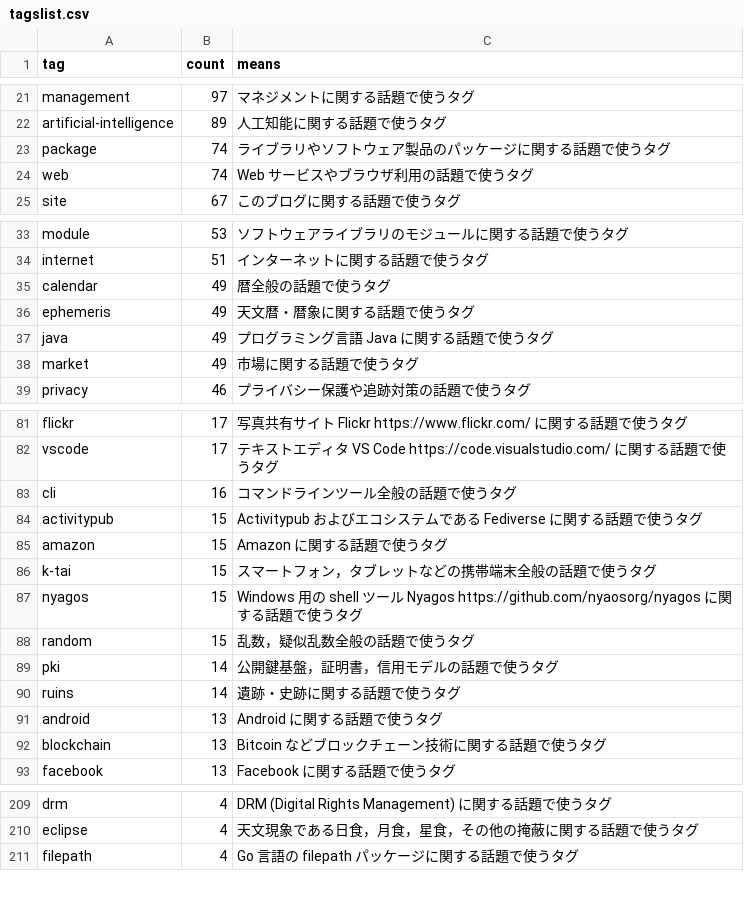
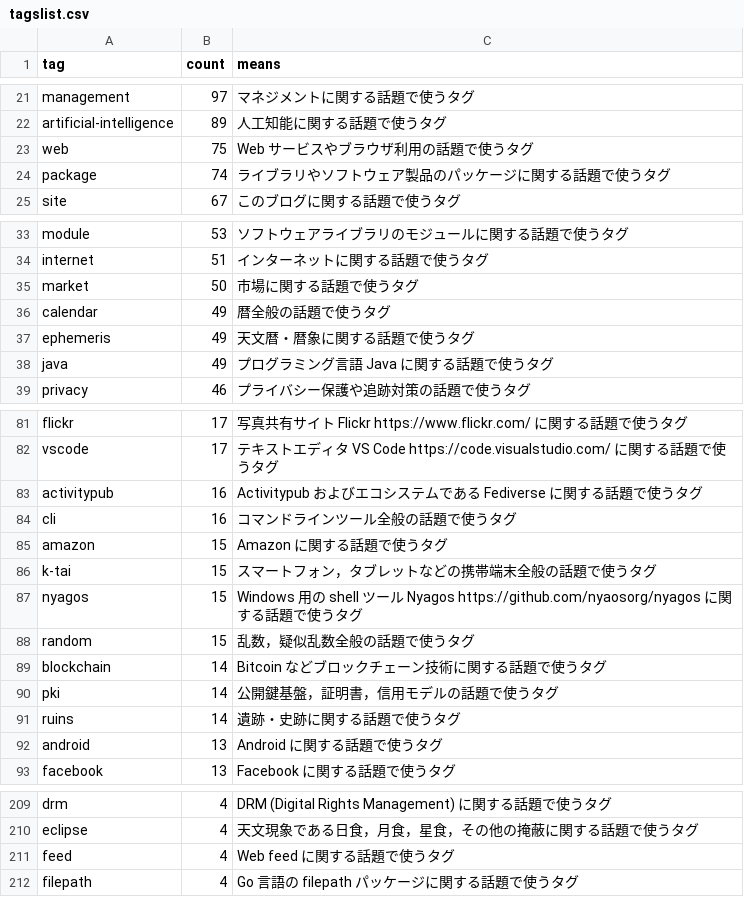
Before and after one commit to spiegel-im-spiegel/github-pages-env, a CSV file: .github/workflows/tagslist.csv, drawn as a sheet; only a part is shown, gaps mark what is left out; removed rows and columns are numbered as before the commit, all else as after; the diff covers the shown part only; the diff names each change by its address in the sheet, - before the commit and + after, or states it on an @@ line.

```diff
--- a/.github/workflows/tagslist.csv
+++ b/.github/workflows/tagslist.csv
+row 23: web | 75 | Web サービスやブラウザ利用の話題で使うタグ
-row 24: web | 74 | Web サービスやブラウザ利用の話題で使うタグ
+row 35: market | 50 | 市場に関する話題で使うタグ
-row 38: market | 49 | 市場に関する話題で使うタグ
+row 83: activitypub | 16 | Activitypub およびエコシステムである Fediverse に関する話題で使うタグ
-row 84: activitypub | 15 | Activitypub およびエコシステムである Fediverse に関する話題で使うタグ
+row 89: blockchain | 14 | Bitcoin などブロックチェーン技術に関する話題で使うタグ
-row 92: blockchain | 13 | Bitcoin などブロックチェーン技術に関する話題で使うタグ
+row 211: feed | 4 | Web feed に関する話題で使うタグ
```
Also changed, not shown: 1 added row and 1 removed row elsewhere in this file.
